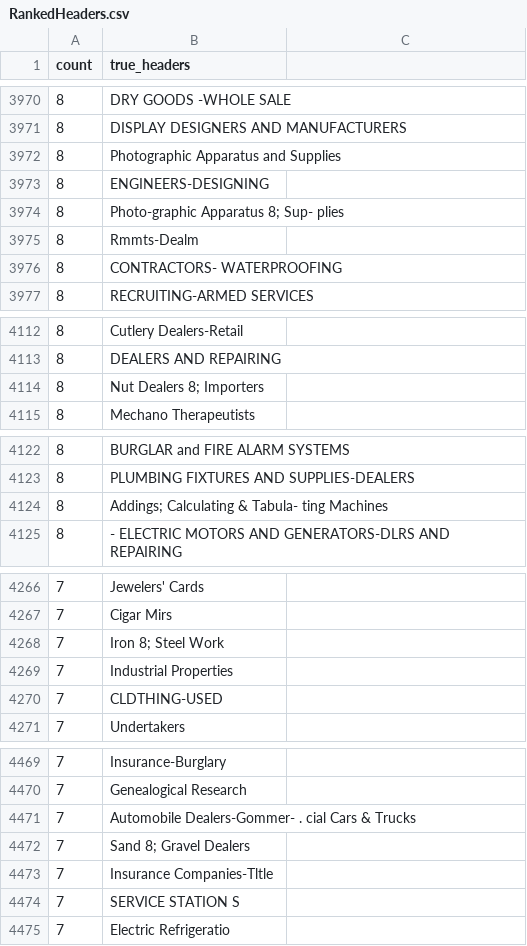
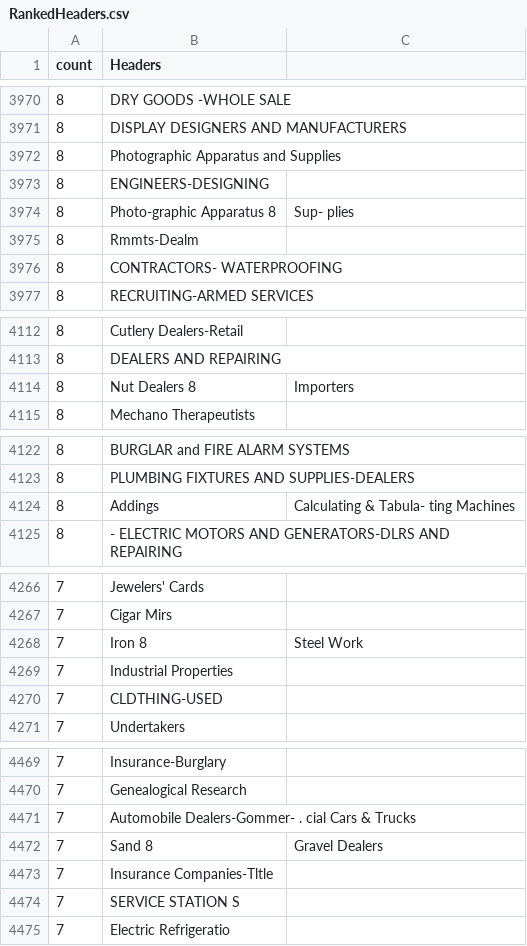
Before and after one commit to brown-ccv/georeg-pipeline, a CSV file: RankedHeaders.csv, drawn as a sheet; only a part is shown, gaps mark what is left out; the diff covers the shown part only.

```diff
--- a/RankedHeaders.csv
+++ b/RankedHeaders.csv
@@ -1 +1 @@
-count,true_headers
+count,Headers,
@@ -3974 +3974 @@ count,true_headers
-8,Photo-graphic Apparatus 8; Sup- plies
+8,Photo-graphic Apparatus 8, Sup- plies
@@ -4114 +4114 @@ count,true_headers
-8,Nut Dealers 8; Importers
+8,Nut Dealers 8, Importers
@@ -4124 +4124 @@ count,true_headers
-8,Addings; Calculating & Tabula- ting Machines
+8,Addings, Calculating & Tabula- ting Machines
@@ -4268 +4268 @@ count,true_headers
-7,Iron 8; Steel Work
+7,Iron 8, Steel Work
@@ -4472 +4472 @@ count,true_headers
-7,Sand 8; Gravel Dealers
+7,Sand 8, Gravel Dealers
```
Also changed, not shown: 123 edited cells elsewhere in this file, 3 other files.
